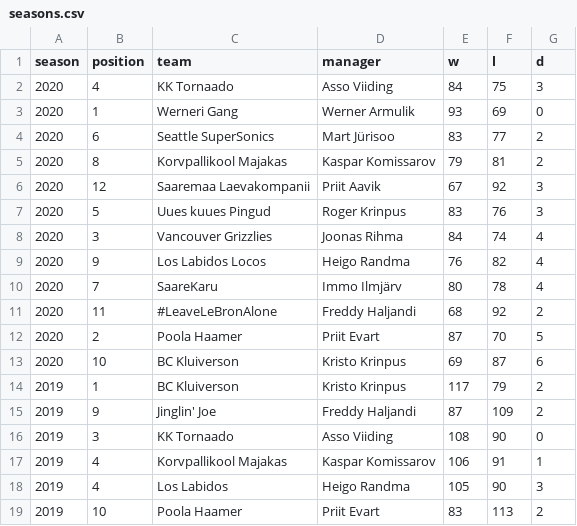
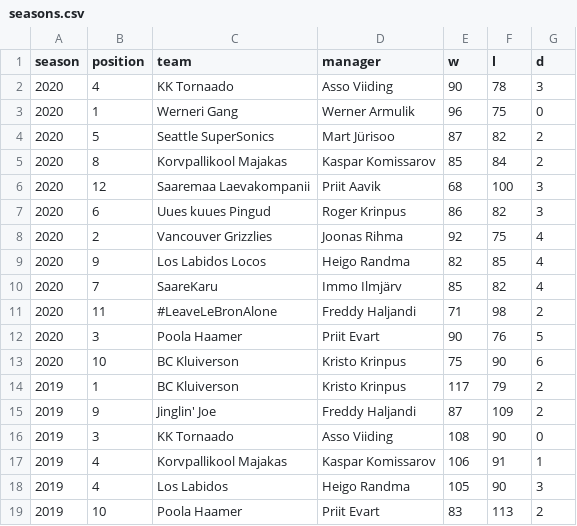
Before and after one commit to martj42/nba_fantasy, a CSV file: seasons.csv, drawn as a sheet; only a part is shown.

```diff
--- a/seasons.csv
+++ b/seasons.csv
@@ -1,14 +1,14 @@
 season,position,team,manager,w,l,d
-2020,4,KK Tornaado,Asso Viiding,84,75,3
-2020,1,Werneri Gang,Werner Armulik,93,69,0
-2020,6,Seattle SuperSonics,Mart Jürisoo,83,77,2
-2020,8,Korvpallikool Majakas,Kaspar Komissarov,79,81,2
-2020,12,Saaremaa Laevakompanii,Priit Aavik,67,92,3
-2020,5,Uues kuues Pingud,Roger Krinpus,83,76,3
-2020,3,Vancouver Grizzlies,Joonas Rihma,84,74,4
-2020,9,Los Labidos Locos,Heigo Randma,76,82,4
-2020,7,SaareKaru,Immo Ilmjärv,80,78,4
-2020,11,#LeaveLeBronAlone,Freddy Haljandi,68,92,2
-2020,2,Poola Haamer,Priit Evart,87,70,5
-2020,10,BC Kluiverson,Kristo Krinpus,69,87,6
+2020,4,KK Tornaado,Asso Viiding,90,78,3
+2020,1,Werneri Gang,Werner Armulik,96,75,0
+2020,5,Seattle SuperSonics,Mart Jürisoo,87,82,2
+2020,8,Korvpallikool Majakas,Kaspar Komissarov,85,84,2
+2020,12,Saaremaa Laevakompanii,Priit Aavik,68,100,3
+2020,6,Uues kuues Pingud,Roger Krinpus,86,82,3
+2020,2,Vancouver Grizzlies,Joonas Rihma,92,75,4
+2020,9,Los Labidos Locos,Heigo Randma,82,85,4
+2020,7,SaareKaru,Immo Ilmjärv,85,82,4
+2020,11,#LeaveLeBronAlone,Freddy Haljandi,71,98,2
+2020,3,Poola Haamer,Priit Evart,90,76,5
+2020,10,BC Kluiverson,Kristo Krinpus,75,90,6
 2019,1,BC Kluiverson,Kristo Krinpus,117,79,2
```
Also changed, not shown: 1 other file.
